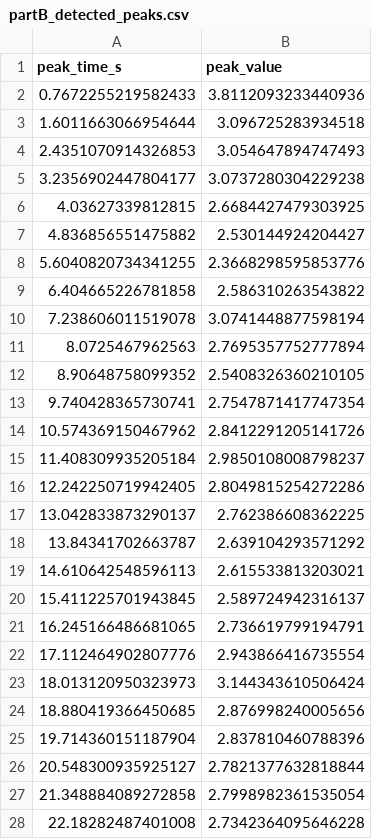
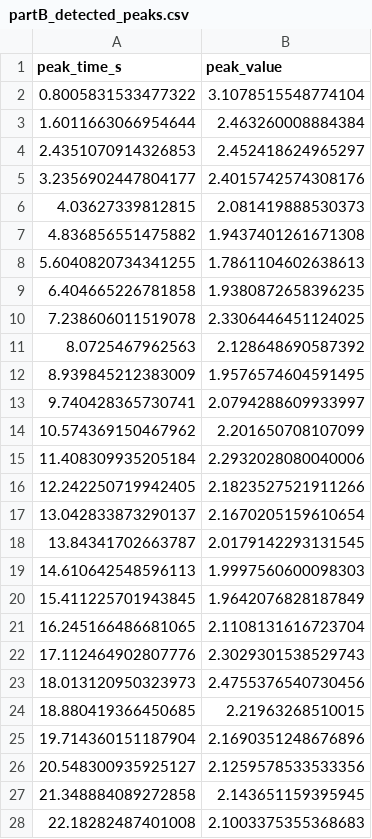
Before and after one commit to lihaoZHew/MPHY0058-heart-rate, a CSV file: data/partB_detected_peaks.csv, drawn as a sheet; only a part is shown; the diff covers the shown part only.

```diff
--- a/data/partB_detected_peaks.csv
+++ b/data/partB_detected_peaks.csv
@@ -1,28 +1,28 @@
 peak_time_s,peak_value
-0.7672255219582433,3.8112093233440936
-1.6011663066954644,3.096725283934518
-2.4351070914326853,3.054647894747493
-3.2356902447804177,3.0737280304229238
-4.03627339812815,2.6684427479303925
-4.836856551475882,2.530144924204427
-5.6040820734341255,2.3668298595853776
-6.404665226781858,2.586310263543822
-7.238606011519078,3.0741448877598194
-8.0725467962563,2.7695357752777894
-8.90648758099352,2.5408326360210105
-9.740428365730741,2.7547871417747354
-10.574369150467962,2.8412291205141726
-11.408309935205184,2.9850108008798237
-12.242250719942405,2.8049815254272286
-13.042833873290137,2.762386608362225
-13.84341702663787,2.639104293571292
-14.610642548596113,2.615533813203021
-15.411225701943845,2.589724942316137
-16.245166486681065,2.736619799194791
-17.112464902807776,2.943866416735554
-18.013120950323973,3.144343610506424
-18.880419366450685,2.876998240005656
-19.714360151187904,2.837810460788396
-20.548300935925127,2.7821377632818844
-21.348884089272858,2.7998982361535054
-22.18282487401008,2.7342364095646228
+0.8005831533477322,3.1078515548774104
+1.6011663066954644,2.463260008884384
+2.4351070914326853,2.452418624965297
+3.2356902447804177,2.4015742574308176
+4.03627339812815,2.081419888530373
+4.836856551475882,1.9437401261671308
+5.6040820734341255,1.7861104602638613
+6.404665226781858,1.9380872658396235
+7.238606011519078,2.3306446451124025
+8.0725467962563,2.128648690587392
+8.939845212383009,1.9576574604591495
+9.740428365730741,2.0794288609933997
+10.574369150467962,2.201650708107099
+11.408309935205184,2.2932028080040006
+12.242250719942405,2.1823527521911266
+13.042833873290137,2.1670205159610654
+13.84341702663787,2.0179142293131545
+14.610642548596113,1.9997560600098303
+15.411225701943845,1.9642076828187849
+16.245166486681065,2.1108131616723704
+17.112464902807776,2.3029301538529743
+18.013120950323973,2.4755376540730456
+18.880419366450685,2.21963268510015
+19.714360151187904,2.1690351248676896
+20.548300935925127,2.1259578533533356
+21.348884089272858,2.143651159395945
+22.18282487401008,2.1003375355368683
```
Also changed, not shown: 1 added row, 1 removed row and 45 edited cells elsewhere in this file, data/partB_fft_spectrum.csv, data/partB_filtered_signal.csv, 7 other files.
